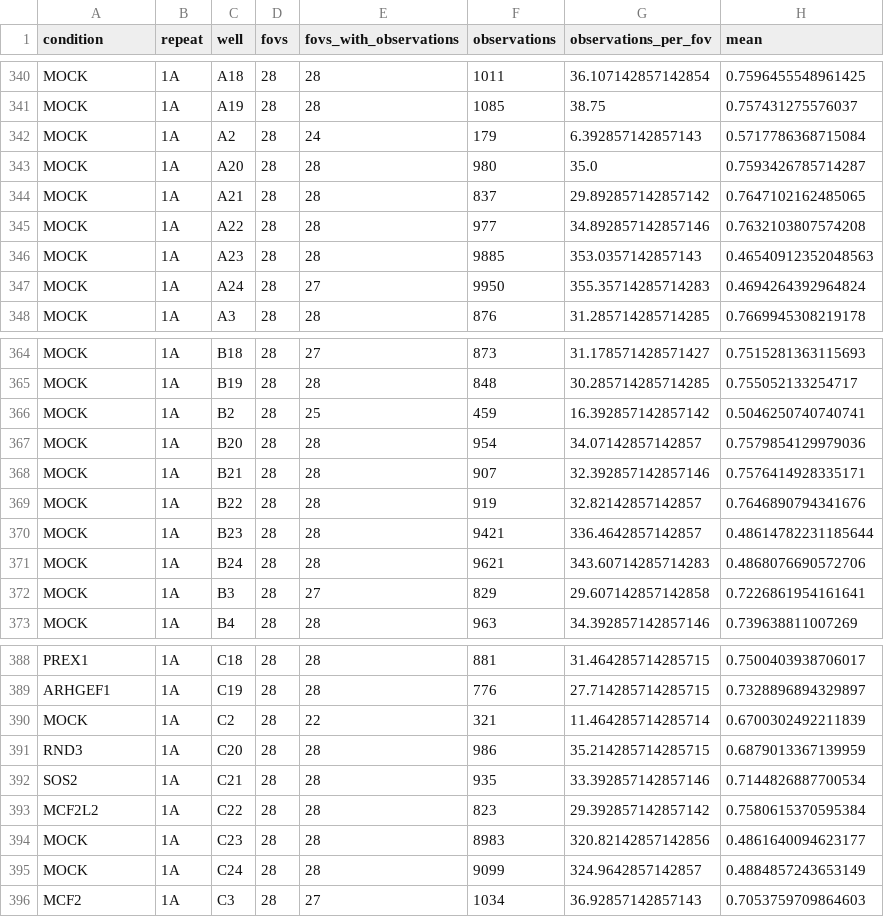
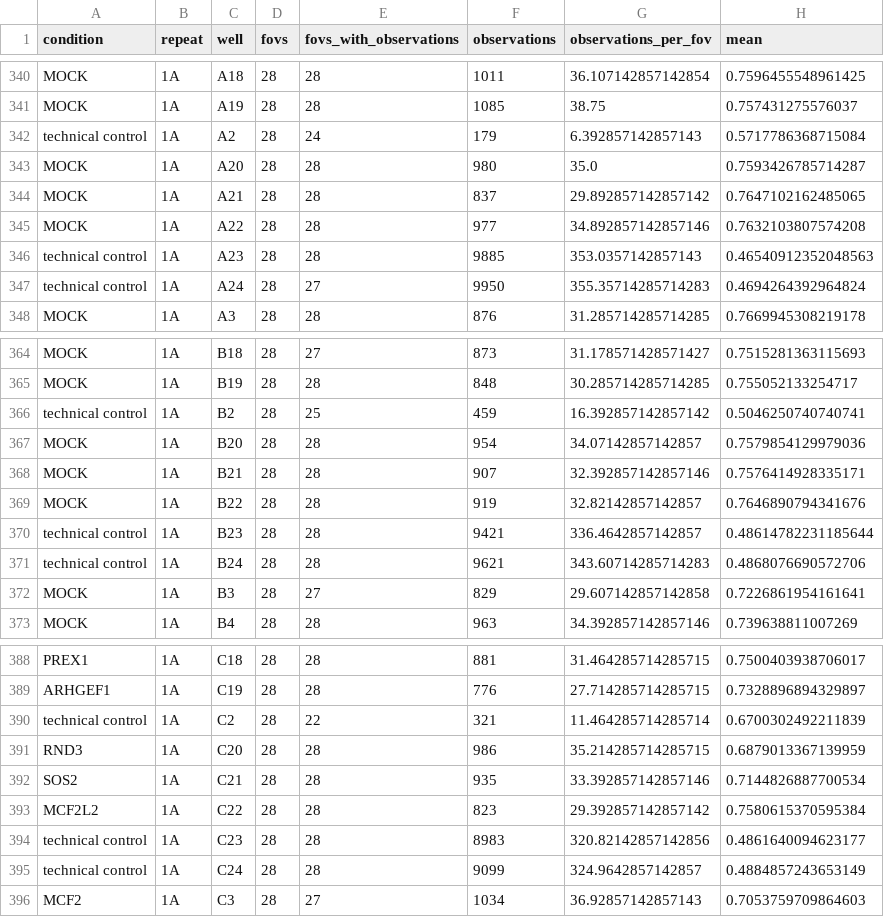
Before and after one commit to CellMigrationLab/MorphoCoverage, a CSV file: data/crick_idr/results/objects_vs_fields_variability.csv, drawn as a sheet; only a part is shown, gaps mark what is left out; the diff covers the shown part only; the diff names each change by its address in the sheet, - before the commit and + after, or states it on an @@ line.

```diff
--- a/data/crick_idr/results/objects_vs_fields_variability.csv
+++ b/data/crick_idr/results/objects_vs_fields_variability.csv
-A342 (condition): MOCK
+A342 (condition): technical control
-A346:A347 (condition): MOCK
+A346:A347 (condition): technical control
-A366 (condition): MOCK
+A366 (condition): technical control
-A370:A371 (condition): MOCK
+A370:A371 (condition): technical control
-A390 (condition): MOCK
+A390 (condition): technical control
-A394:A395 (condition): MOCK
+A394:A395 (condition): technical control
```
Also changed, not shown: 102 edited cells elsewhere in this file, data/crick_idr/results/objects_vs_fields_jcb.csv, 10 other files.
